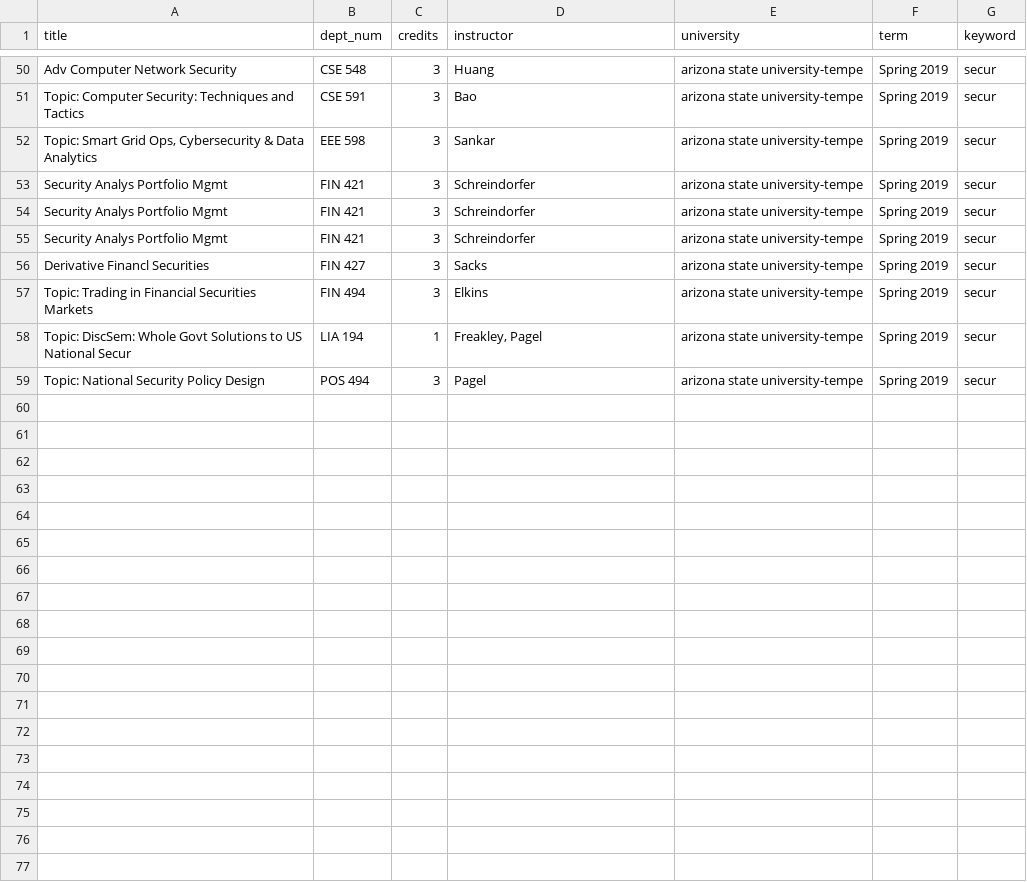
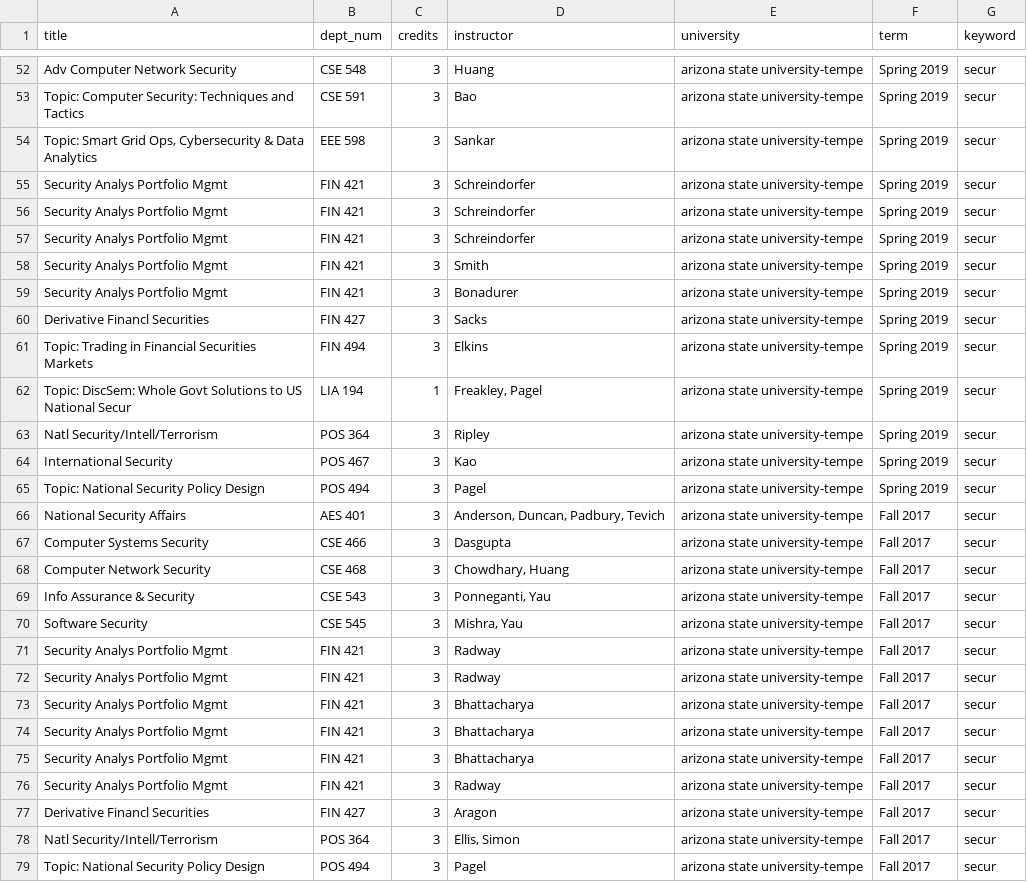
Before and after one commit to brianavecchione/data-science-ethics, a CSV file: courses/30-Arizona State University-Tempe.csv, drawn as a sheet; only a part is shown, gaps mark what is left out; the diff covers the shown part only.

Commit message:
updates the latest version

```diff
--- a/courses/30-Arizona State University-Tempe.csv
+++ b/courses/30-Arizona State University-Tempe.csv
@@ -64,2 +66,4 @@ Security Analys Portfolio Mgmt,FIN 421,3,Schreindorfer,arizona state university-
 Security Analys Portfolio Mgmt,FIN 421,3,Schreindorfer,arizona state university-tempe,Spring 2019,secur
+Security Analys Portfolio Mgmt,FIN 421,3,Smith,arizona state university-tempe,Spring 2019,secur
+Security Analys Portfolio Mgmt,FIN 421,3,Bonadurer,arizona state university-tempe,Spring 2019,secur
 Derivative Financl Securities,FIN 427,3,Sacks,arizona state university-tempe,Spring 2019,secur
@@ -67,2 +71,18 @@ Topic: Trading in Financial Securities Markets,FIN 494,3,Elkins,arizona state un
 Topic: DiscSem: Whole Govt Solutions to US National Secur,LIA 194,1,"Freakley, Pagel",arizona state university-tempe,Spring 2019,secur
+Natl Security/Intell/Terrorism,POS 364,3,Ripley,arizona state university-tempe,Spring 2019,secur
+International Security,POS 467,3,Kao,arizona state university-tempe,Spring 2019,secur
 Topic: National Security Policy Design,POS 494,3,Pagel,arizona state university-tempe,Spring 2019,secur
+National Security Affairs,AES 401,3,"Anderson, Duncan, Padbury, Tevich",arizona state university-tempe,Fall 2017,secur
+Computer Systems Security,CSE 466,3,Dasgupta,arizona state university-tempe,Fall 2017,secur
+Computer Network Security,CSE 468,3,"Chowdhary, Huang",arizona state university-tempe,Fall 2017,secur
+Info Assurance & Security,CSE 543,3,"Ponneganti, Yau",arizona state university-tempe,Fall 2017,secur
+Software Security,CSE 545,3,"Mishra, Yau",arizona state university-tempe,Fall 2017,secur
+Security Analys Portfolio Mgmt,FIN 421,3,Radway,arizona state university-tempe,Fall 2017,secur
+Security Analys Portfolio Mgmt,FIN 421,3,Radway,arizona state university-tempe,Fall 2017,secur
+Security Analys Portfolio Mgmt,FIN 421,3,Bhattacharya,arizona state university-tempe,Fall 2017,secur
+Security Analys Portfolio Mgmt,FIN 421,3,Bhattacharya,arizona state university-tempe,Fall 2017,secur
+Security Analys Portfolio Mgmt,FIN 421,3,Bhattacharya,arizona state university-tempe,Fall 2017,secur
+Security Analys Portfolio Mgmt,FIN 421,3,Radway,arizona state university-tempe,Fall 2017,secur
+Derivative Financl Securities,FIN 427,3,Aragon,arizona state university-tempe,Fall 2017,secur
+Natl Security/Intell/Terrorism,POS 364,3,"Ellis, Simon",arizona state university-tempe,Fall 2017,secur
+Topic: National Security Policy Design,POS 494,3,Pagel,arizona state university-tempe,Fall 2017,secur
```
Also changed, not shown: 10 added rows and 4 moved rows elsewhere in this file.
